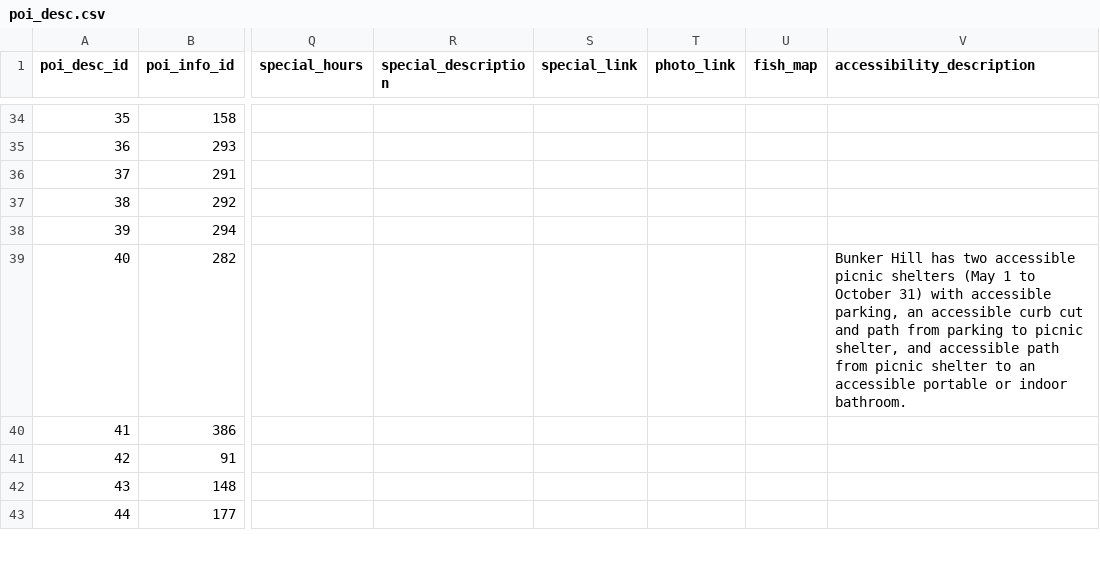
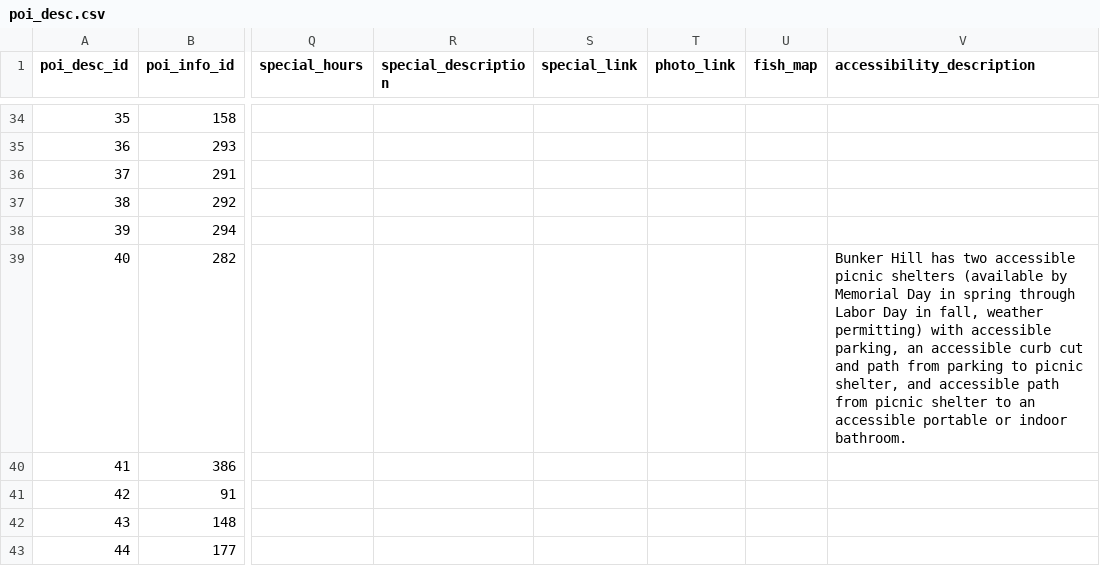
Before and after one commit to fpdcc/webmap_data_updates, a CSV file: map data/poi_desc.csv, drawn as a sheet; only a part is shown, gaps mark what is left out; the diff covers the shown part only; the diff names each change by its address in the sheet, - before the commit and + after, or states it on an @@ line.

Commit message:
Data updates 5/5/2026

```diff
--- a/map data/poi_desc.csv
+++ b/map data/poi_desc.csv
-V39 (accessibility_description): …picnic shelters (May 1 to October 31) with accessible…
+V39 (accessibility_description): …picnic shelters (available by Memorial Day in spring through Labor Day in fall, weather permitting) with accessible…
```
Also changed, not shown: 61 edited cells elsewhere in this file, map data/parking_entrance.csv, map data/points_of_interest.csv.
